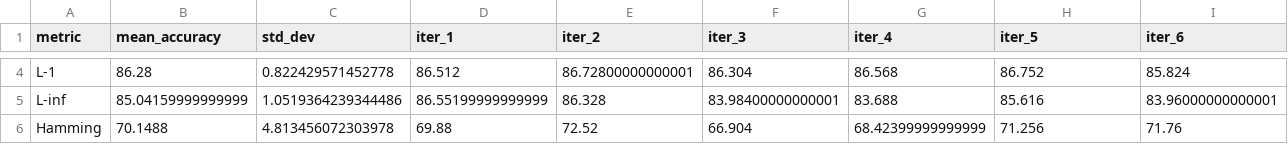
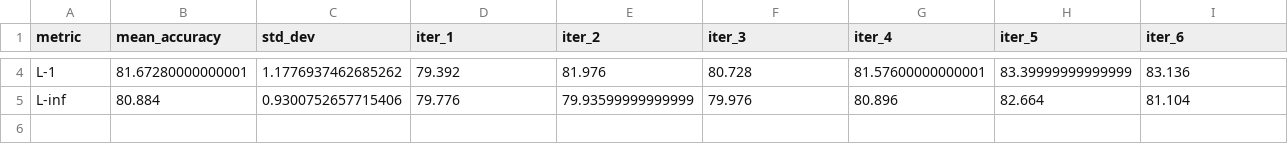
Before and after one commit to Oniontow/AndyWu_Project, a CSV file: metric/distance_metric_comparison.csv, drawn as a sheet; only a part is shown, gaps mark what is left out; rows hold the shown columns only; the diff covers the shown part only; the diff names each change by its address in the sheet, - before the commit and + after, or states it on an @@ line.

```diff
--- a/metric/distance_metric_comparison.csv
+++ b/metric/distance_metric_comparison.csv
-B4 (mean_accuracy): 86.28
+B4 (mean_accuracy): 81.67280000000001
-C4 (std_dev): 0.822429571452778
+C4 (std_dev): 1.1776937462685262
-D4 (iter_1): 86.512
+D4 (iter_1): 79.392
-E4 (iter_2): 86.72800000000001
+E4 (iter_2): 81.976
-F4 (iter_3): 86.304
+F4 (iter_3): 80.728
-G4 (iter_4): 86.568
+G4 (iter_4): 81.57600000000001
-H4 (iter_5): 86.752
+H4 (iter_5): 83.39999999999999
-I4 (iter_6): 85.824
+I4 (iter_6): 83.136
-B5 (mean_accuracy): 85.04159999999999
+B5 (mean_accuracy): 80.884
-C5 (std_dev): 1.0519364239344486
+C5 (std_dev): 0.9300752657715406
-D5 (iter_1): 86.55199999999999
+D5 (iter_1): 79.776
-E5 (iter_2): 86.328
+E5 (iter_2): 79.93599999999999
-F5 (iter_3): 83.98400000000001
+F5 (iter_3): 79.976
-G5 (iter_4): 83.688
+G5 (iter_4): 80.896
-H5 (iter_5): 85.616
+H5 (iter_5): 82.664
-I5 (iter_6): 83.96000000000001
+I5 (iter_6): 81.104
-row 6: Hamming | 70.1488 | 4.813456072303978 | 69.88 | 72.52 | 66.904 | 68.42399999999999 | 71.256 | 71.76
```
Also changed, not shown: 32 edited cells elsewhere in this file, 14 other files.
